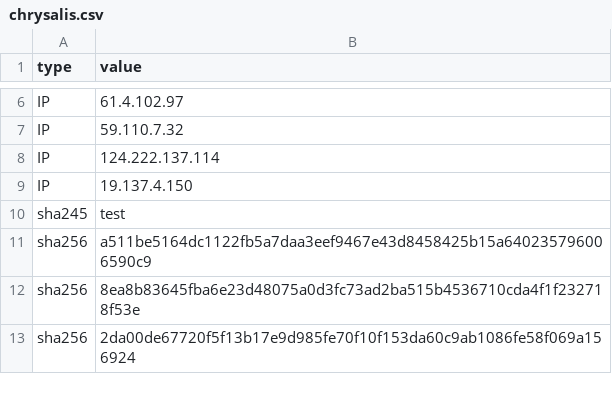
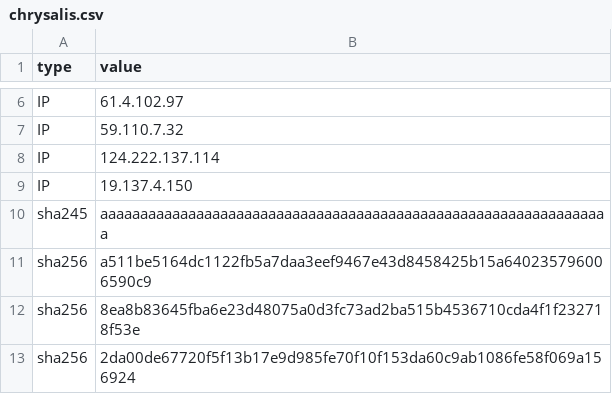
Before and after one commit to cowbe0x004/public_ioc, a CSV file: chrysalis.csv, drawn as a sheet; only a part is shown, gaps mark what is left out.

Commit message:
Update chrysalis.csv

```diff
--- a/chrysalis.csv
+++ b/chrysalis.csv
@@ -9,3 +9,3 @@ IP,124.222.137.114
 IP,19.137.4.150
-sha245,test
+sha245,aaaaaaaaaaaaaaaaaaaaaaaaaaaaaaaaaaaaaaaaaaaaaaaaaaaaaaaaaaaaaaaa
 sha256,a511be5164dc1122fb5a7daa3eef9467e43d8458425b15a640235796006590c9
```
